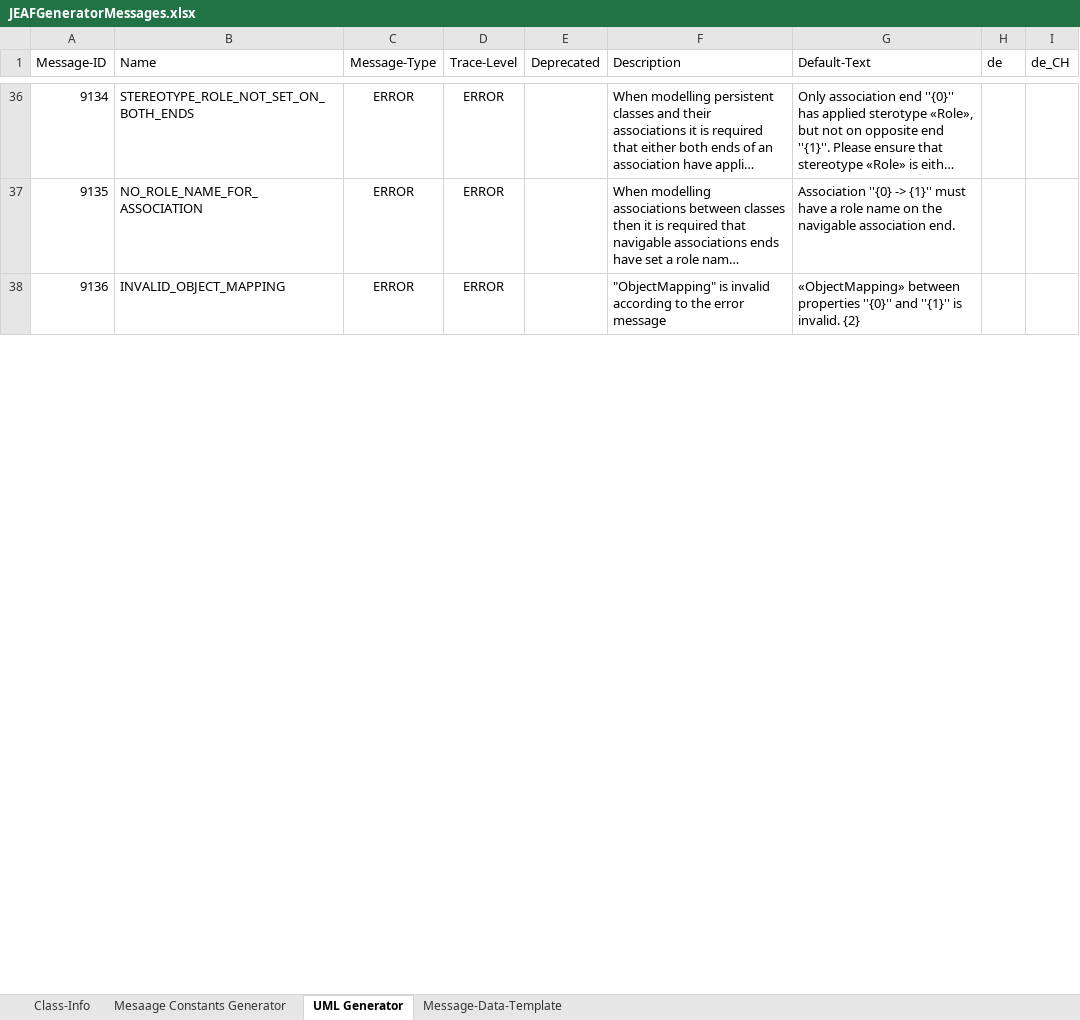
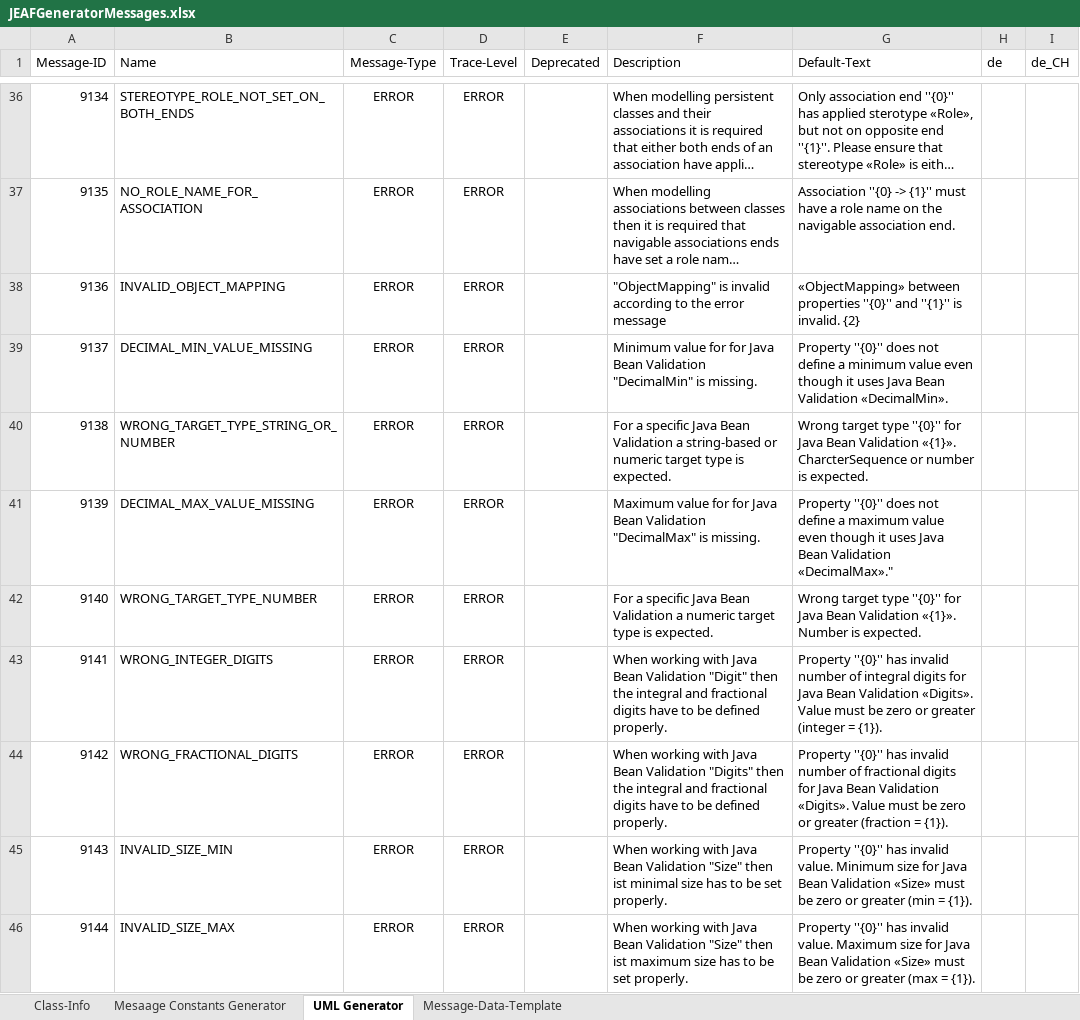
Before and after one commit to anaptecs/jeaf-generator-messages, an Excel workbook: jeaf-generator-messages/src/main/resources/JEAFGeneratorMessages.xlsx, sheet UML Generator, drawn as a sheet; only a part is shown, gaps mark what is left out; long unchanged cells end in …; values as stored, in another font and other column widths than the file's, no borders; table styles not drawn; the diff covers the shown part only; the diff names each change by its address in the sheet, - before the commit and + after, or states it on an @@ line.

Commit message:
JEAF-3109 All messages migrated

```diff
--- a/jeaf-generator-messages/src/main/resources/JEAFGeneratorMessages.xlsx (sheet UML Generator)
+++ b/jeaf-generator-messages/src/main/resources/JEAFGeneratorMessages.xlsx (sheet UML Generator)
+row 39: 9137 | DECIMAL_MIN_VALUE_MISSING | ERROR | ERROR |  | Minimum value for for Java Bean Validation "DecimalMin" is missing. | Property ''{0}'' does not define a minimum value even though it uses Java Bean Validation «DecimalMin».
+row 40: 9138 | WRONG_TARGET_TYPE_STRING_OR_NUMBER | ERROR | ERROR |  | For a specific Java Bean Validation a string-based or numeric target type is expected. | Wrong target type ''{0}'' for Java Bean Validation «{1}». CharcterSequence or number is expected.
+row 41: 9139 | DECIMAL_MAX_VALUE_MISSING | ERROR | ERROR |  | Maximum value for for Java Bean Validation "DecimalMax" is missing. | Property ''{0}'' does not define a maximum value even though it uses Java Bean Validation «DecimalMax»."
+row 42: 9140 | WRONG_TARGET_TYPE_NUMBER | ERROR | ERROR |  | For a specific Java Bean Validation a numeric target type is expected. | Wrong target type ''{0}'' for Java Bean Validation «{1}». Number is expected.
+row 43: 9141 | WRONG_INTEGER_DIGITS | ERROR | ERROR |  | When working with Java Bean Validation "Digit" then the integral and fractional digits have to be defined properly. | Property ''{0}'' has invalid number of integral digits for Java Bean Validation «Digits». Value must be zero or greater (integer = {1}).
+row 44: 9142 | WRONG_FRACTIONAL_DIGITS | ERROR | ERROR |  | When working with Java Bean Validation "Digits" then the integral and fractional digits have to be defined properly. | Property ''{0}'' has invalid number of fractional digits for Java Bean Validation «Digits». Value must be zero or greater (fraction = {1}).
+row 45: 9143 | INVALID_SIZE_MIN | ERROR | ERROR |  | When working with Java Bean Validation "Size" then ist minimal size has to be set properly. | Property ''{0}'' has invalid value. Minimum size for Java Bean Validation «Size» must be zero or greater (min = {1}).
+row 46: 9144 | INVALID_SIZE_MAX | ERROR | ERROR |  | When working with Java Bean Validation "Size" then ist maximum size has to be set properly. | Property ''{0}'' has invalid value. Maximum size for Java Bean Validation «Size» must be zero or greater (max = {1}).
```
Also changed, not shown: 48 added rows and row numbers in column A elsewhere in this sheet, 2 other files.
